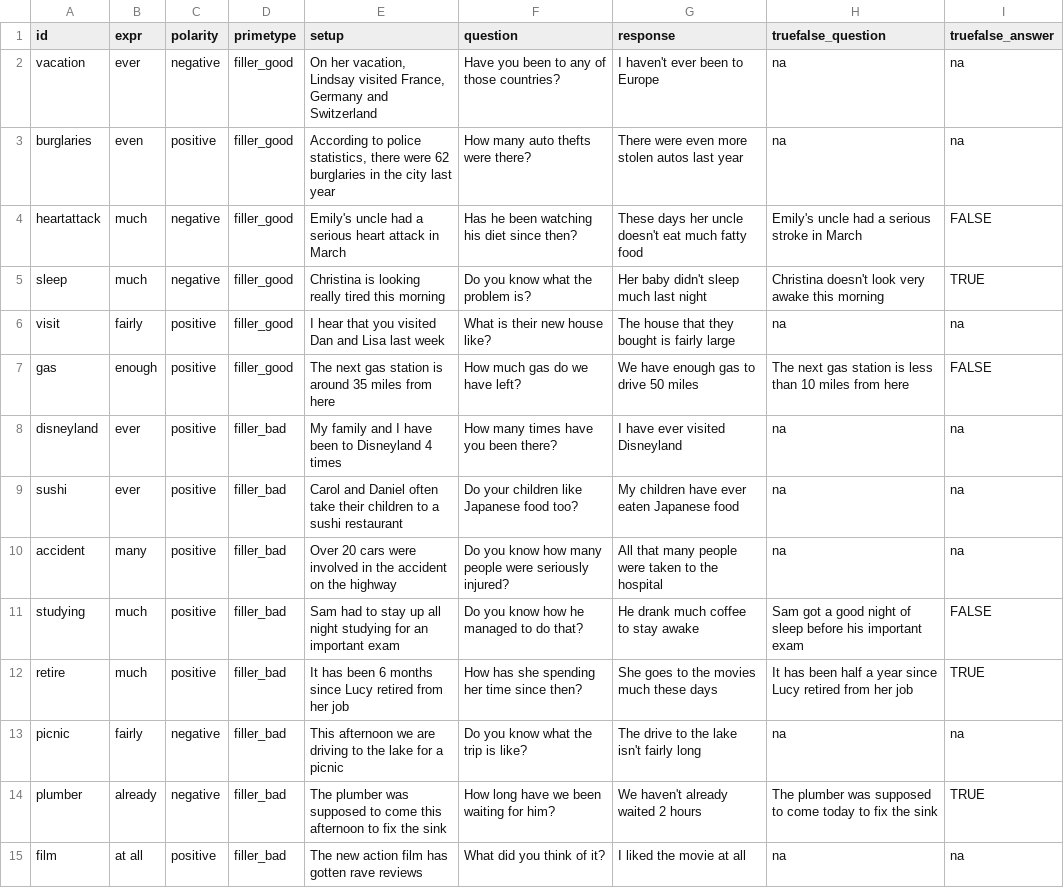
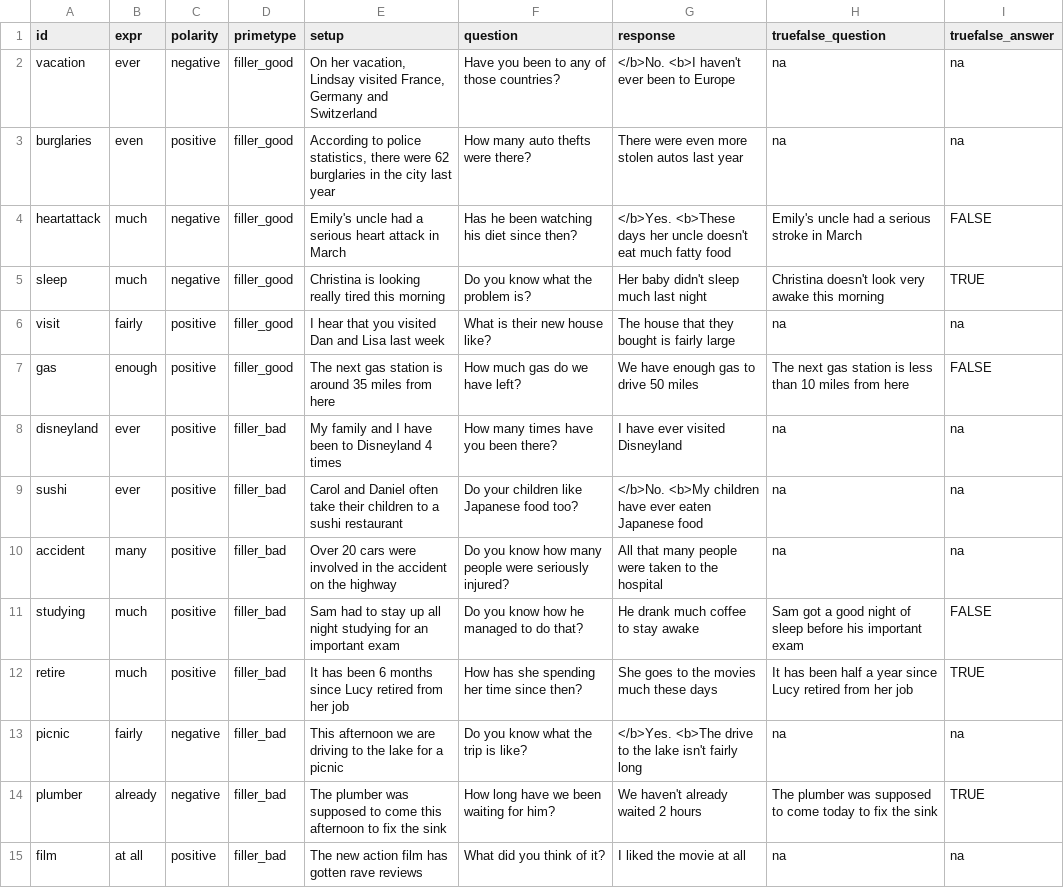
Before and after one commit to bwaldon/ss_gloss_rr, a CSV file: stimgen/fillers.csv, drawn as a sheet.

```diff
--- a/stimgen/fillers.csv
+++ b/stimgen/fillers.csv
@@ -1,5 +1,5 @@
 id,expr,polarity,primetype,setup,question,response,truefalse_question,truefalse_answer
-vacation,ever,negative,filler_good,"On her vacation, Lindsay visited France, Germany and Switzerland",Have you been to any of those countries?,I haven't ever been to Europe,na,na
+vacation,ever,negative,filler_good,"On her vacation, Lindsay visited France, Germany and Switzerland",Have you been to any of those countries?,</b>No. <b>I haven't ever been to Europe,na,na
 burglaries,even,positive,filler_good,"According to police statistics, there were 62 burglaries in the city last year",How many auto thefts were there?,There were even more stolen autos last year,na,na
-heartattack,much,negative,filler_good,Emily's uncle had a serious heart attack in  March,Has he been watching his diet since then?,These days her uncle doesn't eat much fatty food,Emily's uncle had a serious stroke in March,FALSE
+heartattack,much,negative,filler_good,Emily's uncle had a serious heart attack in March,Has he been watching his diet since then?,</b>Yes. <b>These days her uncle doesn't eat much fatty food,Emily's uncle had a serious stroke in March,FALSE
 sleep,much,negative,filler_good,Christina is looking really tired this morning,Do you know what the problem is?,Her baby didn't sleep much last night,Christina doesn't look very awake this morning,TRUE
@@ -8,3 +8,3 @@ gas,enough,positive,filler_good,The next gas station is around 35 miles from her
 disneyland,ever,positive,filler_bad,My family and I have been to Disneyland 4 times,How many times have you been there?,I have ever visited Disneyland,na,na
-sushi,ever,positive,filler_bad,Carol and Daniel often take their children to a sushi restaurant,Do your children like Japanese food too?,My children have ever eaten Japanese food,na,na
+sushi,ever,positive,filler_bad,Carol and Daniel often take their children to a sushi restaurant,Do your children like Japanese food too?,</b>No. <b>My children have ever eaten Japanese food,na,na
 accident,many,positive,filler_bad,Over 20 cars were involved in the accident on the highway,Do you know how many people were seriously injured?,All that many people were taken to the hospital,na,na
@@ -12,3 +12,3 @@ studying,much,positive,filler_bad,Sam had to stay up all night studying for an i
 retire,much,positive,filler_bad,It has been 6 months since Lucy retired from her job,How has she spending her time since then?,She goes to the movies much these days,It has been half a year since Lucy retired from her job,TRUE
-picnic,fairly,negative,filler_bad,This afternoon we are driving to the lake for a picnic,Do you know what the trip is like?,The drive to the lake isn't fairly long,na,na
+picnic,fairly,negative,filler_bad,This afternoon we are driving to the lake for a picnic,Do you know what the trip is like?,</b>Yes. <b>The drive to the lake isn't fairly long,na,na
 plumber,already,negative,filler_bad,The plumber was supposed to come this afternoon to fix the sink,How long have we been waiting for him?,We haven't already waited 2 hours,The plumber was supposed to come today to fix the sink,TRUE
```
Also changed, not shown: stimgen/items.csv, 13 other files.
